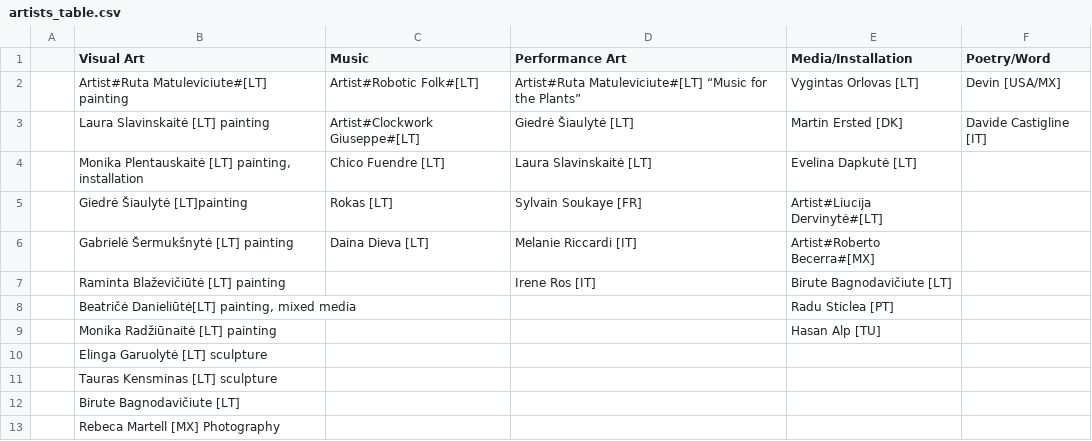
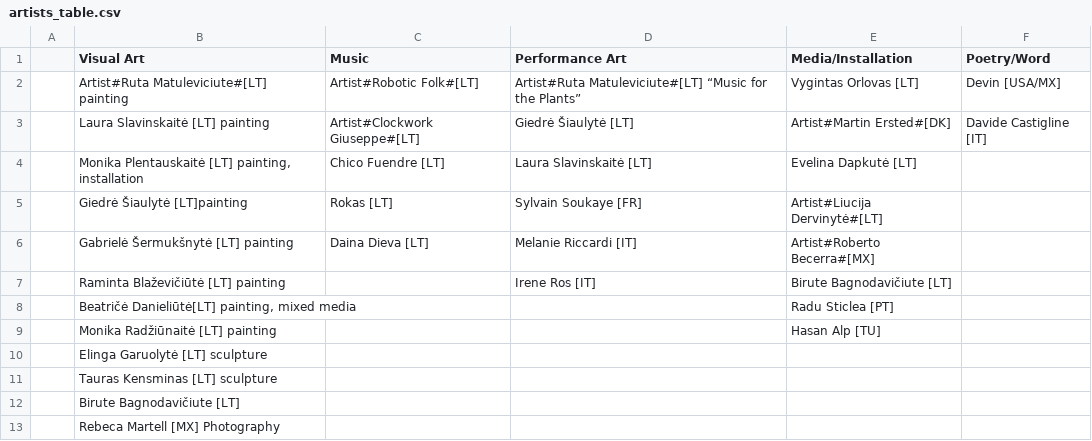
Before and after one commit to IdeasBlockLT/emem, a CSV file: static/texts/artists_table.csv, drawn as a sheet.

Commit message:
added martin

```diff
--- a/static/texts/artists_table.csv
+++ b/static/texts/artists_table.csv
@@ -2,3 +2,3 @@
 ;Artist#Ruta Matuleviciute#[LT] painting;Artist#Robotic Folk#[LT];Artist#Ruta Matuleviciute#[LT] “Music for the Plants”;Vygintas Orlovas [LT];Devin [USA/MX]
-;Laura Slavinskaitė [LT] painting;Artist#Clockwork Giuseppe#[LT];Giedrė Šiaulytė [LT];Martin Ersted [DK];Davide Castigline [IT]
+;Laura Slavinskaitė [LT] painting;Artist#Clockwork Giuseppe#[LT];Giedrė Šiaulytė [LT];Artist#Martin Ersted#[DK];Davide Castigline [IT]
 ;Monika Plentauskaitė [LT] painting, installation;Chico Fuendre [LT];Laura Slavinskaitė [LT];Evelina Dapkutė [LT];
```
